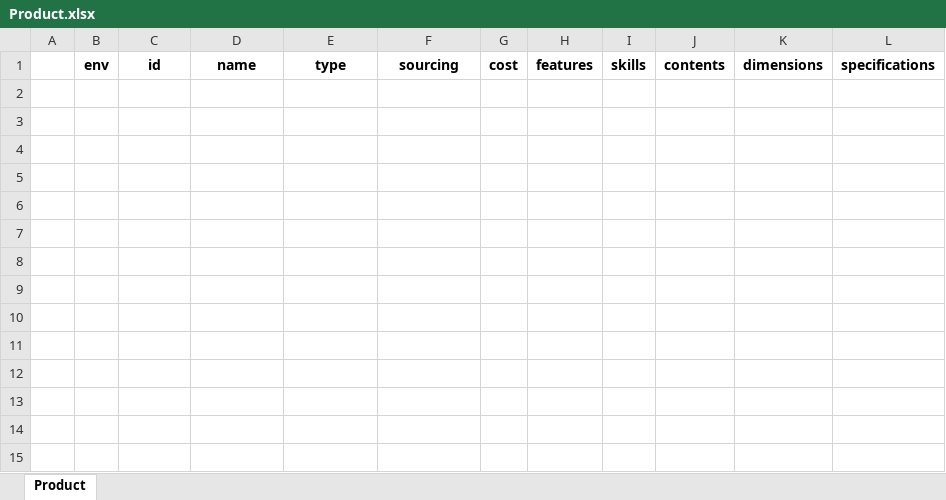
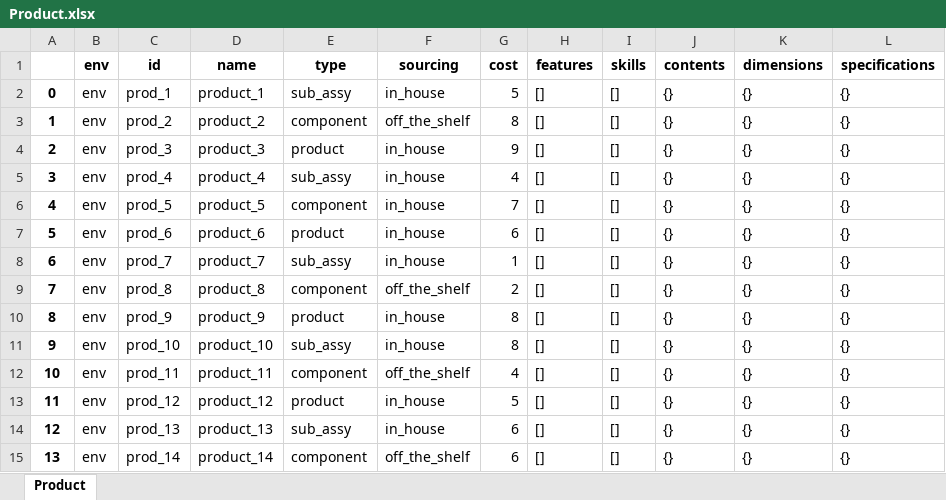
Before and after one commit to AvinashPinnamaneni/PPRmodel, an Excel workbook: customSim/LES/systemDefinition/Product.xlsx, sheet Product, drawn as a sheet; values as stored, in another font and other column widths than the file's, no borders; the diff names each change by its address in the sheet, - before the commit and + after, or states it on an @@ line.

```diff
--- a/customSim/LES/systemDefinition/Product.xlsx (sheet Product)
+++ b/customSim/LES/systemDefinition/Product.xlsx (sheet Product)
+row 2: 0 | env | prod_1 | product_1 | sub_assy | in_house | 5 | [] | [] | {} | {} | {}
+row 3: 1 | env | prod_2 | product_2 | component | off_the_shelf | 8 | [] | [] | {} | {} | {}
+row 4: 2 | env | prod_3 | product_3 | product | in_house | 9 | [] | [] | {} | {} | {}
+row 5: 3 | env | prod_4 | product_4 | sub_assy | in_house | 4 | [] | [] | {} | {} | {}
+row 6: 4 | env | prod_5 | product_5 | component | in_house | 7 | [] | [] | {} | {} | {}
+row 7: 5 | env | prod_6 | product_6 | product | in_house | 6 | [] | [] | {} | {} | {}
+row 8: 6 | env | prod_7 | product_7 | sub_assy | in_house | 1 | [] | [] | {} | {} | {}
+row 9: 7 | env | prod_8 | product_8 | component | off_the_shelf | 2 | [] | [] | {} | {} | {}
+row 10: 8 | env | prod_9 | product_9 | product | in_house | 8 | [] | [] | {} | {} | {}
+row 11: 9 | env | prod_10 | product_10 | sub_assy | in_house | 8 | [] | [] | {} | {} | {}
+row 12: 10 | env | prod_11 | product_11 | component | off_the_shelf | 4 | [] | [] | {} | {} | {}
+row 13: 11 | env | prod_12 | product_12 | product | in_house | 5 | [] | [] | {} | {} | {}
+row 14: 12 | env | prod_13 | product_13 | sub_assy | in_house | 6 | [] | [] | {} | {} | {}
+row 15: 13 | env | prod_14 | product_14 | component | off_the_shelf | 6 | [] | [] | {} | {} | {}
```
Also changed, not shown: customSim/LES/systemDefinition/Order.xlsx, customSim/LES/systemDefinition/Process.xlsx, 4 other files.
